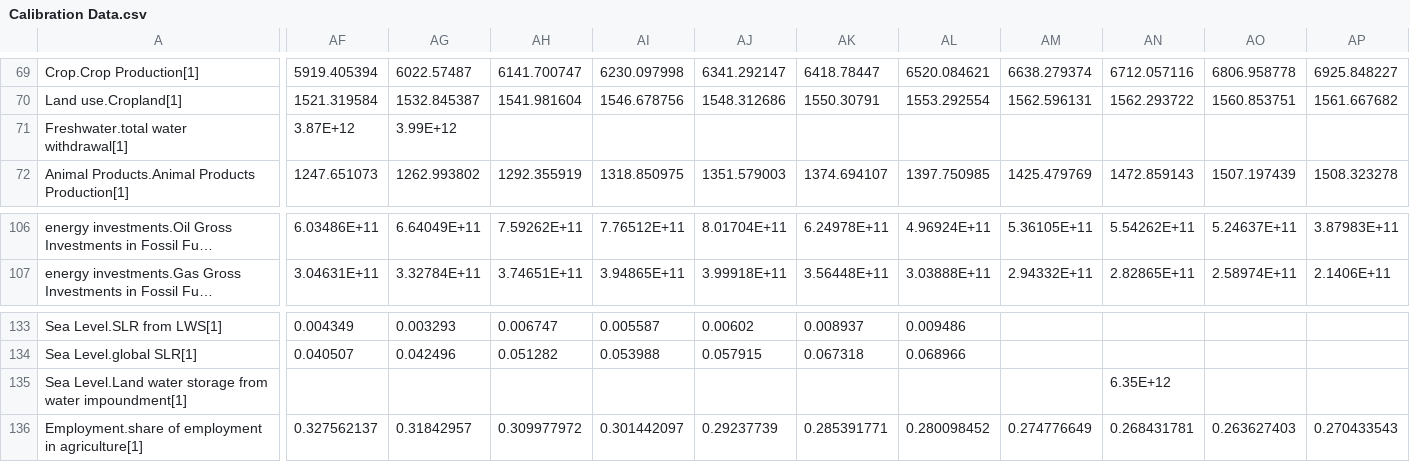
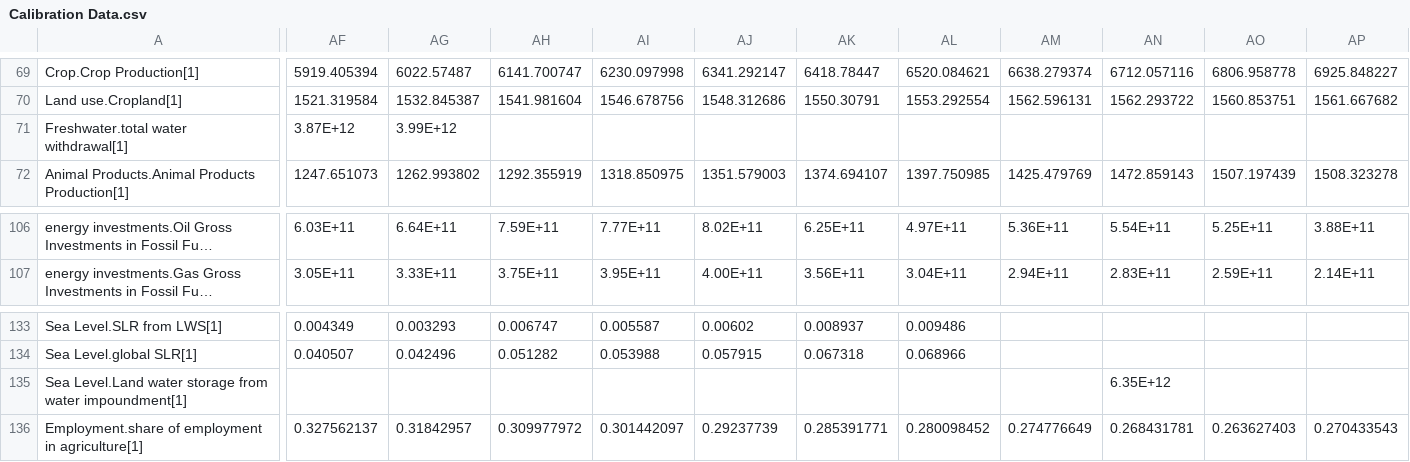
Before and after one commit to metno/WorldTransFRIDA, a CSV file: Data/Calibration Data.csv, drawn as a sheet; only a part is shown, gaps mark what is left out; long unchanged cells end in …; the diff covers the shown part only; the diff names each change by its address in the sheet, - before the commit and + after, or states it on an @@ line.

```diff
--- a/Data/Calibration Data.csv
+++ b/Data/Calibration Data.csv
-AF106: 6.03486E+11
+AF106: 6.03E+11
-AG106: 6.64049E+11
+AG106: 6.64E+11
-AH106: 7.59262E+11
+AH106: 7.59E+11
-AI106: 7.76512E+11
+AI106: 7.77E+11
-AJ106: 8.01704E+11
+AJ106: 8.02E+11
-AK106: 6.24978E+11
+AK106: 6.25E+11
-AL106: 4.96924E+11
+AL106: 4.97E+11
-AM106: 5.36105E+11
+AM106: 5.36E+11
-AN106: 5.54262E+11
+AN106: 5.54E+11
-AO106: 5.24637E+11
+AO106: 5.25E+11
-AP106: 3.87983E+11
+AP106: 3.88E+11
-AF107: 3.04631E+11
+AF107: 3.05E+11
-AG107: 3.32784E+11
+AG107: 3.33E+11
-AH107: 3.74651E+11
+AH107: 3.75E+11
-AI107: 3.94865E+11
+AI107: 3.95E+11
-AJ107: 3.99918E+11
+AJ107: 4.00E+11
-AK107: 3.56448E+11
+AK107: 3.56E+11
-AL107: 3.03888E+11
+AL107: 3.04E+11
-AM107: 2.94332E+11
+AM107: 2.94E+11
-AN107: 2.82865E+11
+AN107: 2.83E+11
-AO107: 2.58974E+11
+AO107: 2.59E+11
-AP107: 2.1406E+11
+AP107: 2.14E+11
```
Also changed, not shown: 7 removed rows and 66 edited cells elsewhere in this file.
